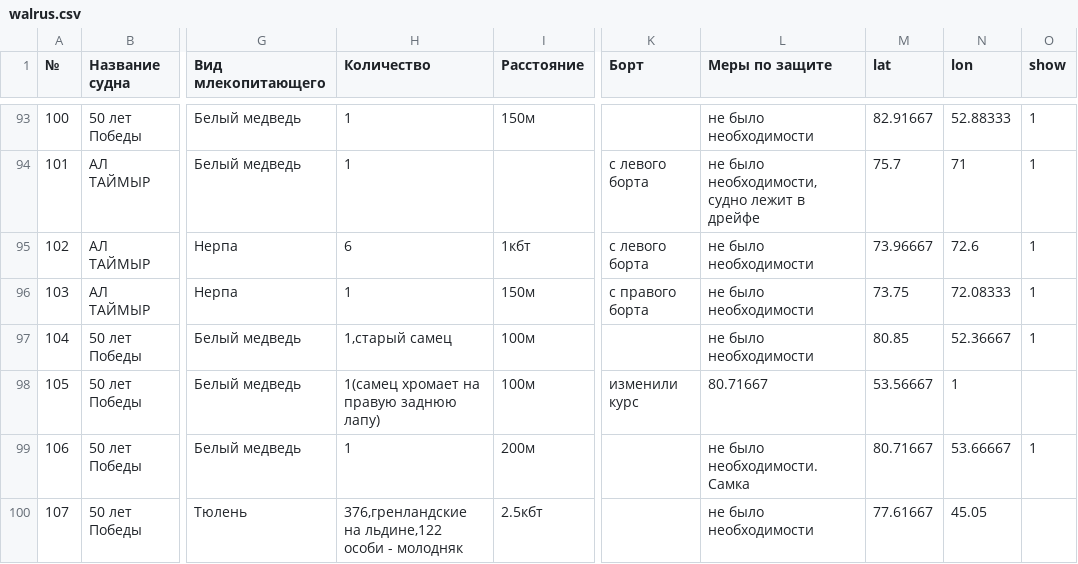
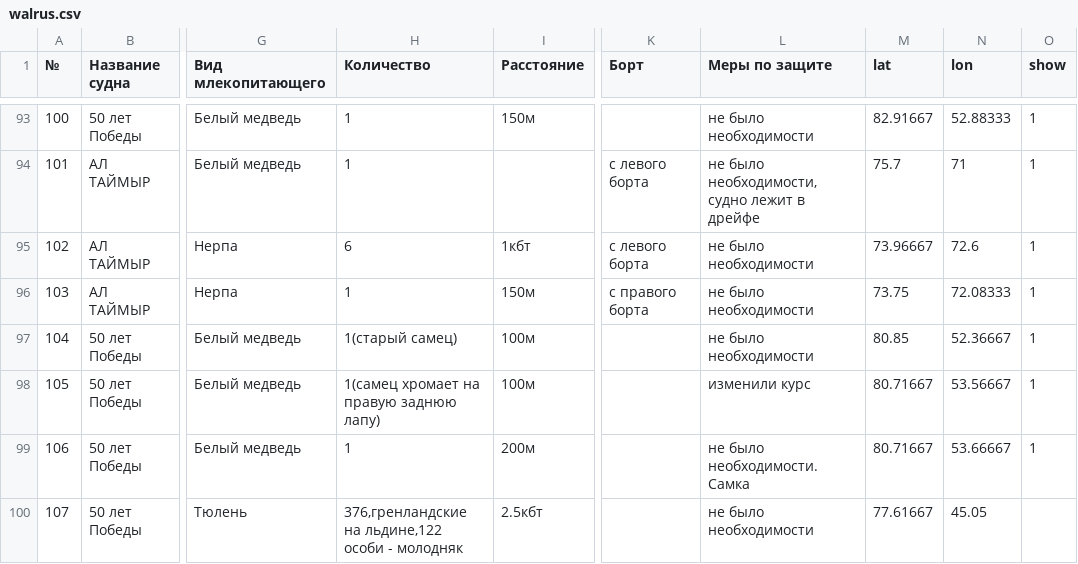
Before and after one commit to nextgis/walrus, a CSV file: data/walrus.csv, drawn as a sheet; only a part is shown, gaps mark what is left out; the diff names each change by its address in the sheet, - before the commit and + after, or states it on an @@ line.

Commit message:
Update walrus.csv

```diff
--- a/data/walrus.csv
+++ b/data/walrus.csv
-H97 (Количество): 1,старый самец
+H97 (Количество): 1(старый самец)
-K98 (Борт): изменили курс
+K98 (Борт): (empty)
-L98 (Меры по защите): 80.71667
+L98 (Меры по защите): изменили курс
-M98 (lat): 53.56667
+M98 (lat): 80.71667
-N98 (lon): 1
+N98 (lon): 53.56667
-O98 (show): (empty)
+O98 (show): 1
```
